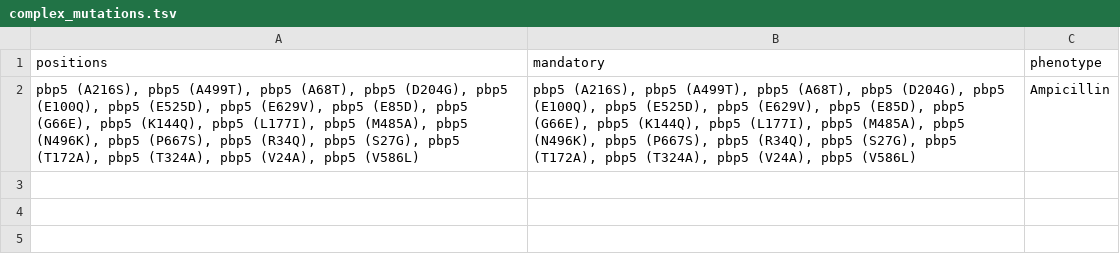
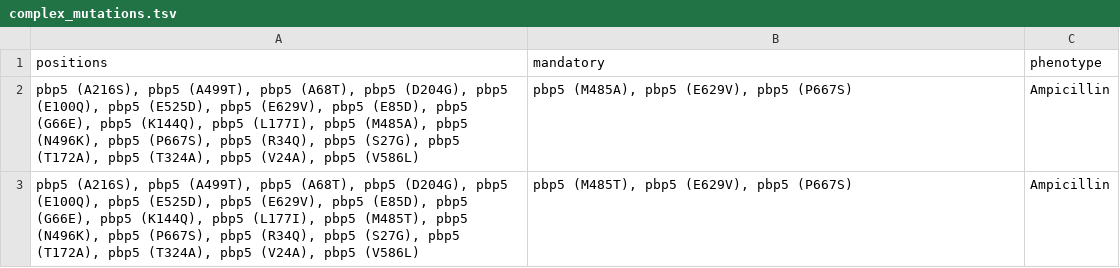
Before and after one commit to phac-nml/staramr, a TSV file: staramr/databases/resistance/pointfinder/complex/data/complex_mutations.tsv, drawn as a sheet.

Commit message:
Change pbp5 mandatory to 3 mutations.

```diff
--- a/staramr/databases/resistance/pointfinder/complex/data/complex_mutations.tsv
+++ b/staramr/databases/resistance/pointfinder/complex/data/complex_mutations.tsv
@@ -1,2 +1,3 @@
 positions	mandatory	phenotype
-pbp5 (A216S), pbp5 (A499T), pbp5 (A68T), pbp5 (D204G), pbp5 (E100Q), pbp5 (E525D), pbp5 (E629V), pbp5 (E85D), pbp5 (G66E), pbp5 (K144Q), pbp5 (L177I), pbp5 (M485A), pbp5 (N496K), pbp5 (P667S), pbp5 (R34Q), pbp5 (S27G), pbp5 (T172A), pbp5 (T324A), pbp5 (V24A), pbp5 (V586L)	pbp5 (A216S), pbp5 (A499T), pbp5 (A68T), pbp5 (D204G), pbp5 (E100Q), pbp5 (E525D), pbp5 (E629V), pbp5 (E85D), pbp5 (G66E), pbp5 (K144Q), pbp5 (L177I), pbp5 (M485A), pbp5 (N496K), pbp5 (P667S), pbp5 (R34Q), pbp5 (S27G), pbp5 (T172A), pbp5 (T324A), pbp5 (V24A), pbp5 (V586L)	Ampicillin
+pbp5 (A216S), pbp5 (A499T), pbp5 (A68T), pbp5 (D204G), pbp5 (E100Q), pbp5 (E525D), pbp5 (E629V), pbp5 (E85D), pbp5 (G66E), pbp5 (K144Q), pbp5 (L177I), pbp5 (M485A), pbp5 (N496K), pbp5 (P667S), pbp5 (R34Q), pbp5 (S27G), pbp5 (T172A), pbp5 (T324A), pbp5 (V24A), pbp5 (V586L)	pbp5 (M485A), pbp5 (E629V), pbp5 (P667S)	Ampicillin
+pbp5 (A216S), pbp5 (A499T), pbp5 (A68T), pbp5 (D204G), pbp5 (E100Q), pbp5 (E525D), pbp5 (E629V), pbp5 (E85D), pbp5 (G66E), pbp5 (K144Q), pbp5 (L177I), pbp5 (M485T), pbp5 (N496K), pbp5 (P667S), pbp5 (R34Q), pbp5 (S27G), pbp5 (T172A), pbp5 (T324A), pbp5 (V24A), pbp5 (V586L)	pbp5 (M485T), pbp5 (E629V), pbp5 (P667S)	Ampicillin
```
Also changed, not shown: 1 other file.
